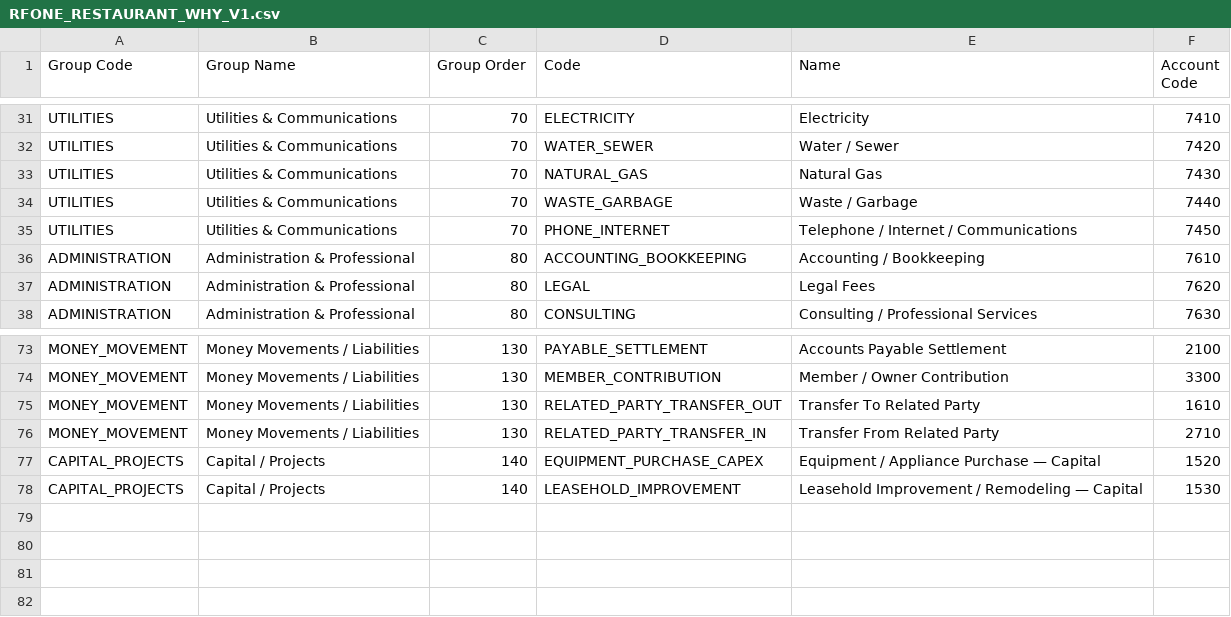
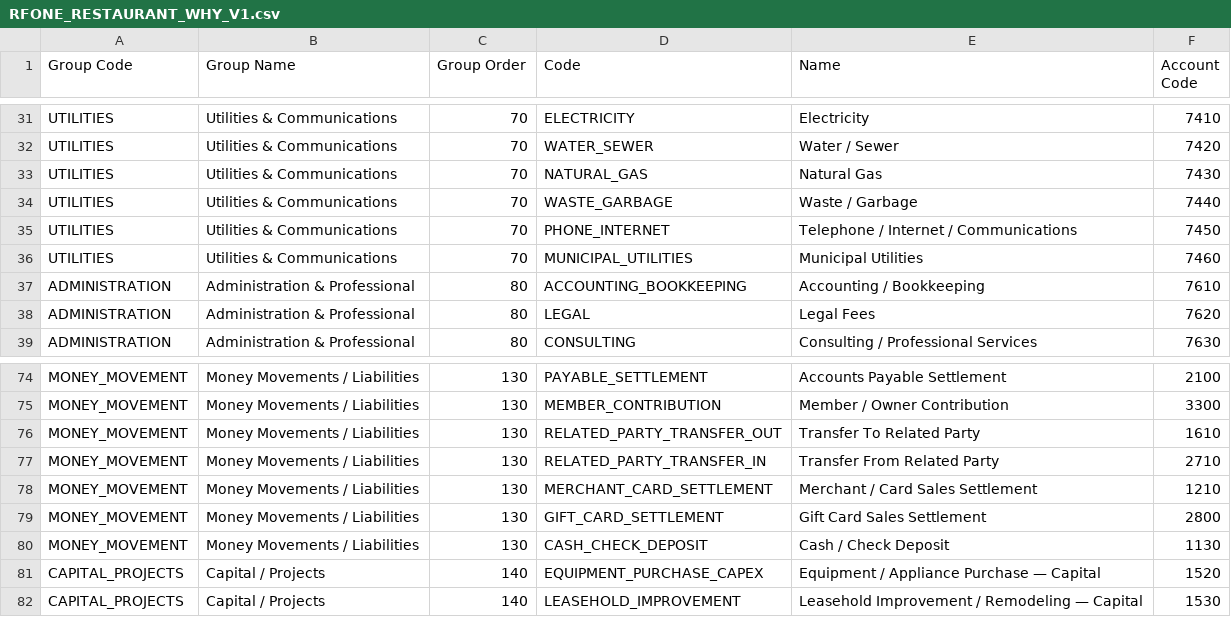
Before and after one commit to RomesFlavours/RF-One, a CSV file: 03 Software/RF-One Data Store/rfone_data_store/bank_reconciliation/canonical/RFONE_RESTAURANT_WHY_V1.csv, drawn as a sheet; only a part is shown, gaps mark what is left out; the diff names each change by its address in the sheet, - before the commit and + after, or states it on an @@ line.

```diff
--- a/03 Software/RF-One Data Store/rfone_data_store/bank_reconciliation/canonical/RFONE_RESTAURANT_WHY_V1.csv
+++ b/03 Software/RF-One Data Store/rfone_data_store/bank_reconciliation/canonical/RFONE_RESTAURANT_WHY_V1.csv
+row 36: UTILITIES | Utilities & Communications | 70 | MUNICIPAL_UTILITIES | Municipal Utilities | 7460
+row 78: MONEY_MOVEMENT | Money Movements / Liabilities | 130 | MERCHANT_CARD_SETTLEMENT | Merchant / Card Sales Settlement | 1210
+row 79: MONEY_MOVEMENT | Money Movements / Liabilities | 130 | GIFT_CARD_SETTLEMENT | Gift Card Sales Settlement | 2800
+row 80: MONEY_MOVEMENT | Money Movements / Liabilities | 130 | CASH_CHECK_DEPOSIT | Cash / Check Deposit | 1130
```
Also changed, not shown: 03 Software/RF-One Data Store/rfone_data_store/bank_reconciliation/canonical/RFONE_RESTAURANT_COA_V1.csv, 23 other files.
